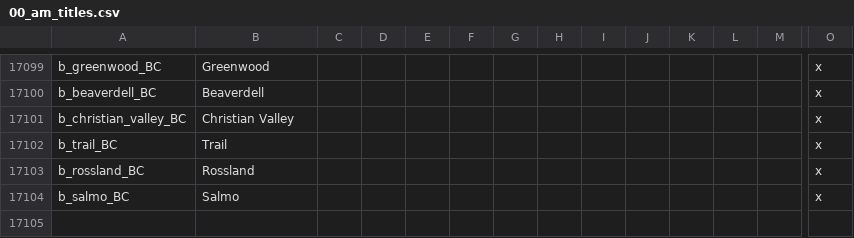
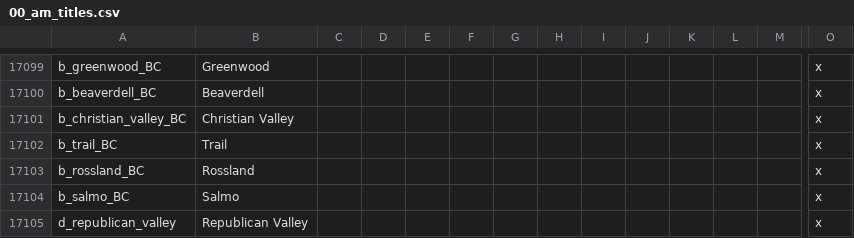
Before and after one commit to Ofaloaf/postapoc, a CSV file: After the End Fan Fork/localisation/00_am_titles.csv, drawn as a sheet; only a part is shown, gaps mark what is left out; rows hold the shown columns only; the diff names each change by its address in the sheet, - before the commit and + after, or states it on an @@ line.

```diff
--- a/After the End Fan Fork/localisation/00_am_titles.csv
+++ b/After the End Fan Fork/localisation/00_am_titles.csv
+row 17105: d_republican_valley | Republican Valley |  |  |  |  |  |  |  |  |  |  |  | x
```
Also changed, not shown: After the End Fan Fork/localisation/00_provinces.csv, After the End Fan Fork/map/definition.csv, 12 other files.
